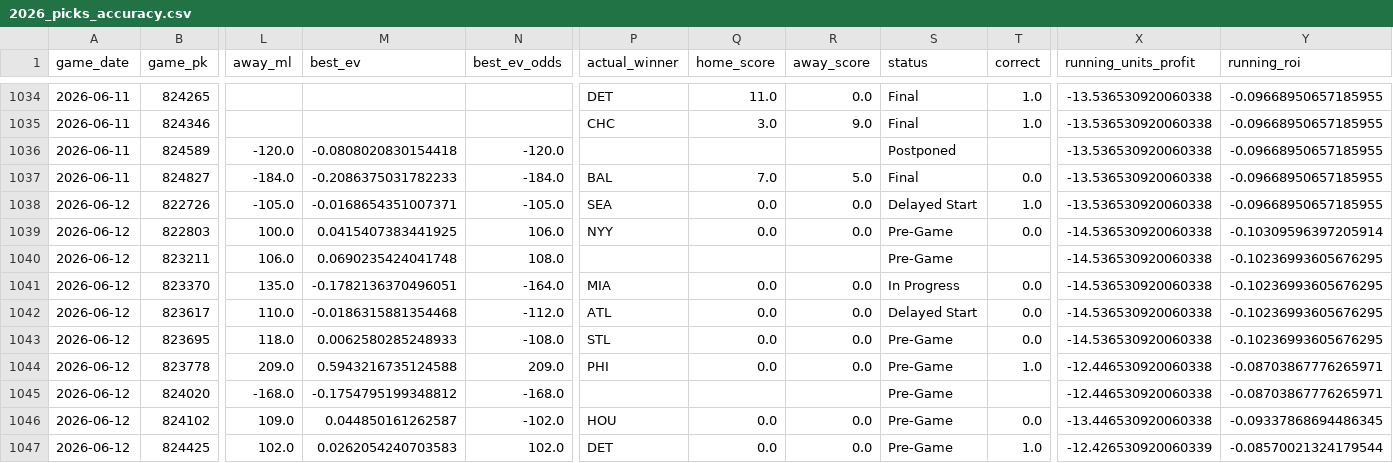
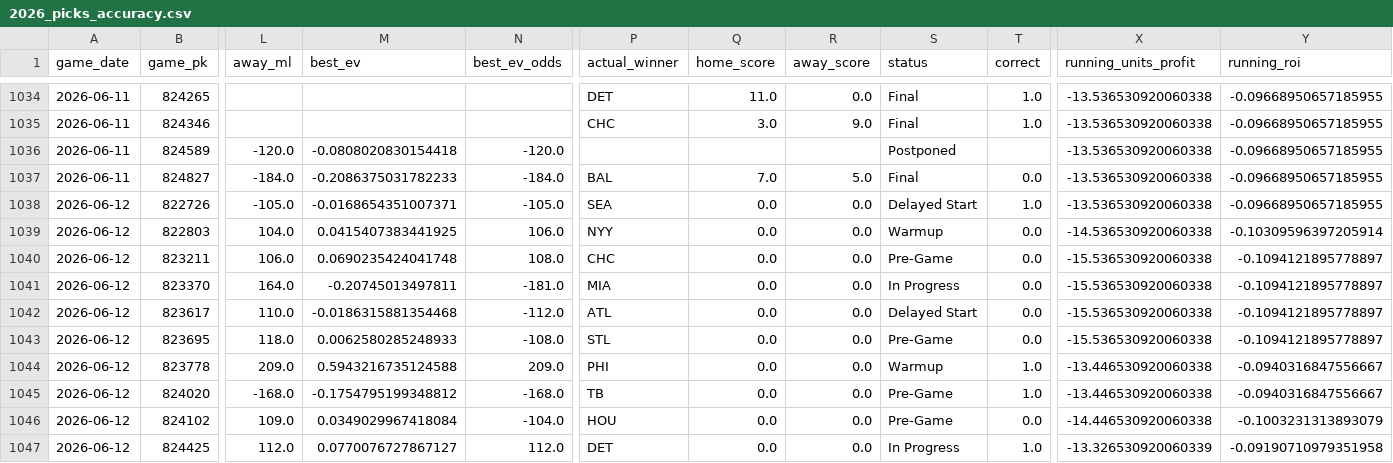
Before and after one commit to tyler-janak/TheBullpenBet, a CSV file: 2026_picks_accuracy.csv, drawn as a sheet; only a part is shown, gaps mark what is left out; the diff covers the shown part only; the diff names each change by its address in the sheet, - before the commit and + after, or states it on an @@ line.

```diff
--- a/2026_picks_accuracy.csv
+++ b/2026_picks_accuracy.csv
-L1039 (away_ml): 100.0
+L1039 (away_ml): 104.0
-S1039 (status): Pre-Game
+S1039 (status): Warmup
-P1040 (actual_winner): (empty)
+P1040 (actual_winner): CHC
-Q1040 (home_score): (empty)
+Q1040 (home_score): 0.0
-R1040 (away_score): (empty)
+R1040 (away_score): 0.0
-T1040 (correct): (empty)
+T1040 (correct): 0.0
-X1040:X1043 (running_units_profit): -14.536530920060338
+X1040:X1043 (running_units_profit): -15.536530920060338
-Y1040:Y1043 (running_roi): -0.10236993605676295
+Y1040:Y1043 (running_roi): -0.1094121895778897
-L1041 (away_ml): 135.0
+L1041 (away_ml): 164.0
-M1041 (best_ev): -0.1782136370496051
+M1041 (best_ev): -0.20745013497811
-N1041 (best_ev_odds): -164.0
+N1041 (best_ev_odds): -181.0
-S1044 (status): Pre-Game
+S1044 (status): Warmup
-X1044:X1045 (running_units_profit): -12.446530920060338
+X1044:X1045 (running_units_profit): -13.446530920060338
-Y1044:Y1045 (running_roi): -0.08703867776265971
+Y1044:Y1045 (running_roi): -0.0940316847556667
-P1045 (actual_winner): (empty)
+P1045 (actual_winner): TB
-Q1045 (home_score): (empty)
+Q1045 (home_score): 0.0
-R1045 (away_score): (empty)
+R1045 (away_score): 0.0
-T1045 (correct): (empty)
+T1045 (correct): 1.0
-M1046 (best_ev): 0.044850161262587
+M1046 (best_ev): 0.0349029967418084
-N1046 (best_ev_odds): -102.0
+N1046 (best_ev_odds): -104.0
-X1046 (running_units_profit): -13.446530920060338
+X1046 (running_units_profit): -14.446530920060338
-Y1046 (running_roi): -0.09337868694486345
+Y1046 (running_roi): -0.1003231313893079
-L1047 (away_ml): 102.0
+L1047 (away_ml): 112.0
-M1047 (best_ev): 0.0262054240703583
+M1047 (best_ev): 0.0770076727867127
-N1047 (best_ev_odds): 102.0
+N1047 (best_ev_odds): 112.0
-S1047 (status): Pre-Game
+S1047 (status): In Progress
-X1047 (running_units_profit): -12.426530920060339
+X1047 (running_units_profit): -13.326530920060339
-Y1047 (running_roi): -0.08570021324179544
+Y1047 (running_roi): -0.09190710979351958
```
Also changed, not shown: 31 edited cells elsewhere in this file, outputs/hitterspitchers_today.csv, outputs/today_bets_to_make.csv, 3 other files.
